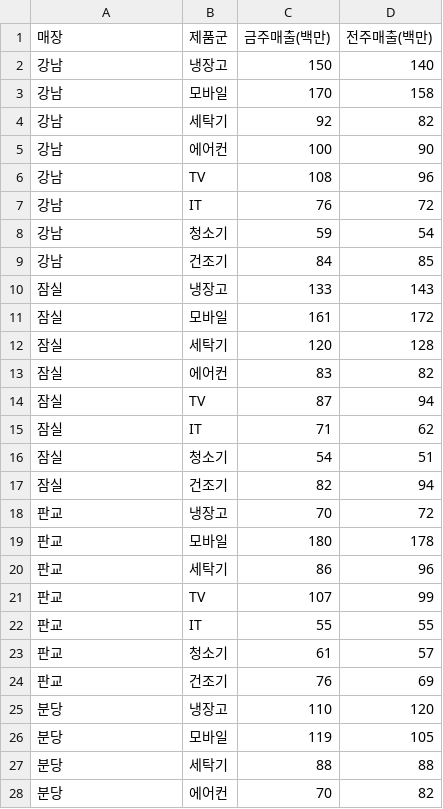
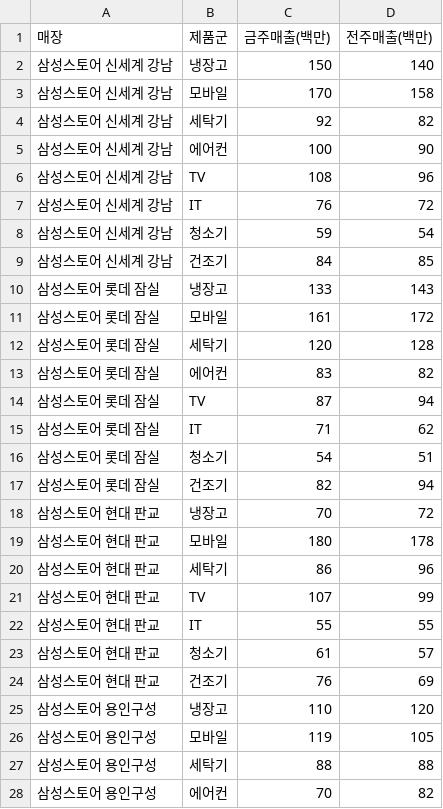
Before and after one commit to bonghyunyang/ss_edu, a CSV file: 매장별_주간매출.csv, drawn as a sheet; only a part is shown; the diff covers the shown part only.

```diff
--- a/매장별_주간매출.csv
+++ b/매장별_주간매출.csv
@@ -1,28 +1,28 @@
 매장,제품군,금주매출(백만),전주매출(백만)
-강남,냉장고,150,140
-강남,모바일,170,158
-강남,세탁기,92,82
-강남,에어컨,100,90
-강남,TV,108,96
-강남,IT,76,72
-강남,청소기,59,54
-강남,건조기,84,85
-잠실,냉장고,133,143
-잠실,모바일,161,172
-잠실,세탁기,120,128
-잠실,에어컨,83,82
-잠실,TV,87,94
-잠실,IT,71,62
-잠실,청소기,54,51
-잠실,건조기,82,94
-판교,냉장고,70,72
-판교,모바일,180,178
-판교,세탁기,86,96
-판교,TV,107,99
-판교,IT,55,55
-판교,청소기,61,57
-판교,건조기,76,69
-분당,냉장고,110,120
-분당,모바일,119,105
-분당,세탁기,88,88
-분당,에어컨,70,82
+삼성스토어 신세계 강남,냉장고,150,140
+삼성스토어 신세계 강남,모바일,170,158
+삼성스토어 신세계 강남,세탁기,92,82
+삼성스토어 신세계 강남,에어컨,100,90
+삼성스토어 신세계 강남,TV,108,96
+삼성스토어 신세계 강남,IT,76,72
+삼성스토어 신세계 강남,청소기,59,54
+삼성스토어 신세계 강남,건조기,84,85
+삼성스토어 롯데 잠실,냉장고,133,143
+삼성스토어 롯데 잠실,모바일,161,172
+삼성스토어 롯데 잠실,세탁기,120,128
+삼성스토어 롯데 잠실,에어컨,83,82
+삼성스토어 롯데 잠실,TV,87,94
+삼성스토어 롯데 잠실,IT,71,62
+삼성스토어 롯데 잠실,청소기,54,51
+삼성스토어 롯데 잠실,건조기,82,94
+삼성스토어 현대 판교,냉장고,70,72
+삼성스토어 현대 판교,모바일,180,178
+삼성스토어 현대 판교,세탁기,86,96
+삼성스토어 현대 판교,TV,107,99
+삼성스토어 현대 판교,IT,55,55
+삼성스토어 현대 판교,청소기,61,57
+삼성스토어 현대 판교,건조기,76,69
+삼성스토어 용인구성,냉장고,110,120
+삼성스토어 용인구성,모바일,119,105
+삼성스토어 용인구성,세탁기,88,88
+삼성스토어 용인구성,에어컨,70,82
```
Also changed, not shown: 42 edited cells elsewhere in this file, 매장별_주간실적.csv, 3 other files.
